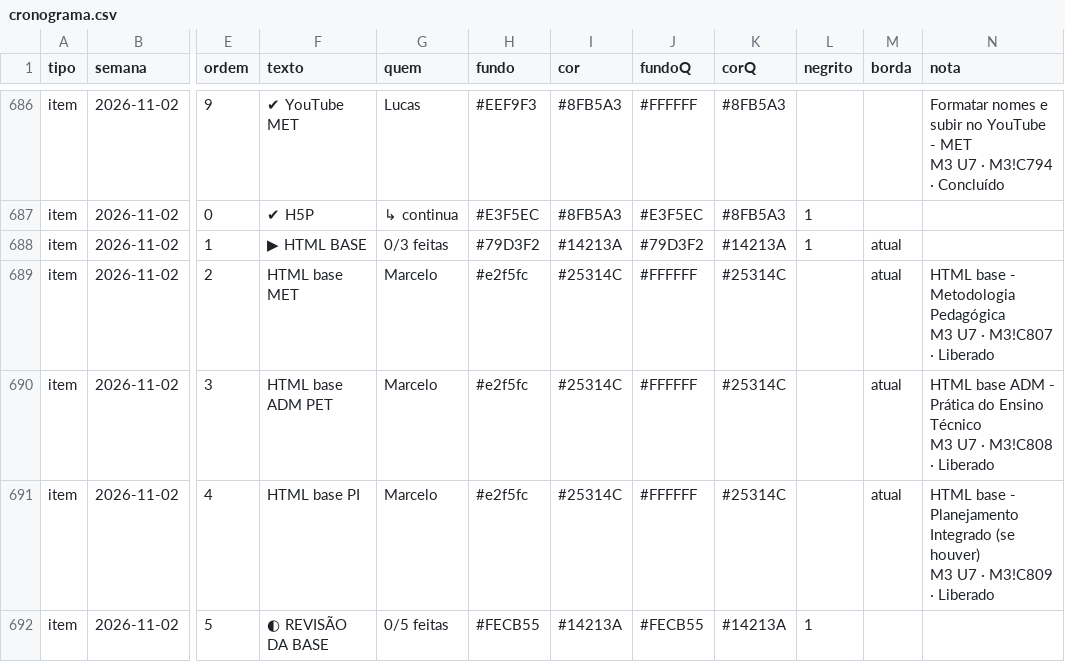
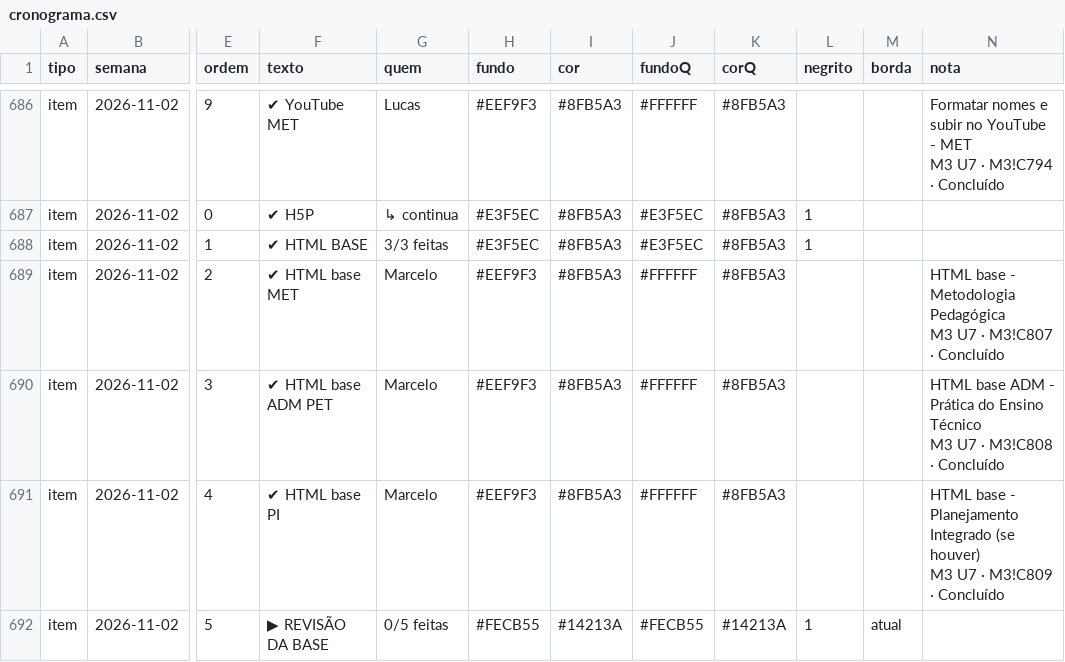
Before and after one commit to Moodle-IFTP-AL/Painel-de-Construcao, a CSV file: cronograma.csv, drawn as a sheet; only a part is shown, gaps mark what is left out; the diff covers the shown part only; the diff names each change by its address in the sheet, - before the commit and + after, or states it on an @@ line.

Commit message:
esteira: dados de 26/10/2026 16:06

```diff
--- a/cronograma.csv
+++ b/cronograma.csv
-F688 (texto): ▶ HTML BASE
+F688 (texto): ✔ HTML BASE
-G688 (quem): 0/3 feitas
+G688 (quem): 3/3 feitas
-H688 (fundo): #79D3F2
+H688 (fundo): #E3F5EC
-I688 (cor): #14213A
+I688 (cor): #8FB5A3
-J688 (fundoQ): #79D3F2
+J688 (fundoQ): #E3F5EC
-K688 (corQ): #14213A
+K688 (corQ): #8FB5A3
-M688:M691 (borda): atual
+M688:M691 (borda): (empty)
-F689 (texto): HTML base MET
+F689 (texto): ✔ HTML base MET
-H689:H691 (fundo): #e2f5fc
+H689:H691 (fundo): #EEF9F3
-I689:I691 (cor): #25314C
+I689:I691 (cor): #8FB5A3
-K689:K691 (corQ): #25314C
+K689:K691 (corQ): #8FB5A3
-N689 (nota): …M3!C807 · Liberado
+N689 (nota): …M3!C807 · Concluído
-F690 (texto): HTML base ADM PET
+F690 (texto): ✔ HTML base ADM PET
-N690 (nota): …M3!C808 · Liberado
+N690 (nota): …M3!C808 · Concluído
-F691 (texto): HTML base PI
+F691 (texto): ✔ HTML base PI
-N691 (nota): …M3!C809 · Liberado
+N691 (nota): …M3!C809 · Concluído
-F692 (texto): ◐ REVISÃO DA BASE
+F692 (texto): ▶ REVISÃO DA BASE
-M692 (borda): (empty)
+M692 (borda): atual
```
Also changed, not shown: 26 edited cells elsewhere in this file.
